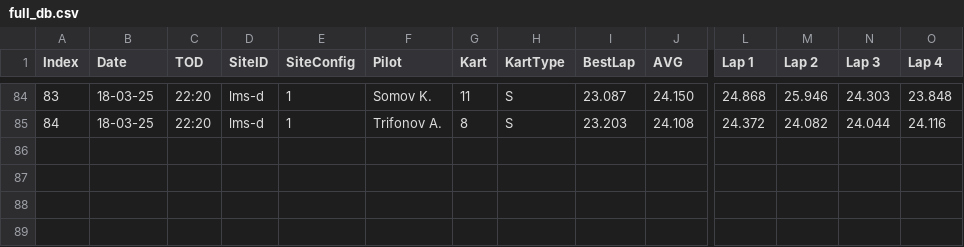
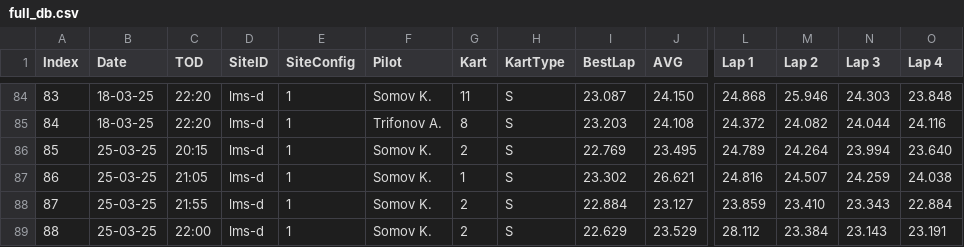
Before and after one commit to jeffscrum/hat4head, a CSV file: full_db.csv, drawn as a sheet; only a part is shown, gaps mark what is left out; rows hold the shown columns only; the diff names each change by its address in the sheet, - before the commit and + after, or states it on an @@ line.

Commit message:
Update full_db.csv

```diff
--- a/full_db.csv
+++ b/full_db.csv
+row 86: 85 | 25-03-25 | 20:15 | lms-d | 1 | Somov K. | 2 | S | 22.769 | 23.495 | 24.789 | 24.264 | 23.994 | 23.640
+row 87: 86 | 25-03-25 | 21:05 | lms-d | 1 | Somov K. | 1 | S | 23.302 | 26.621 | 24.816 | 24.507 | 24.259 | 24.038
+row 88: 87 | 25-03-25 | 21:55 | lms-d | 1 | Somov K. | 2 | S | 22.884 | 23.127 | 23.859 | 23.410 | 23.343 | 22.884
+row 89: 88 | 25-03-25 | 22:00 | lms-d | 1 | Somov K. | 2 | S | 22.629 | 23.529 | 28.112 | 23.384 | 23.143 | 23.191
```
